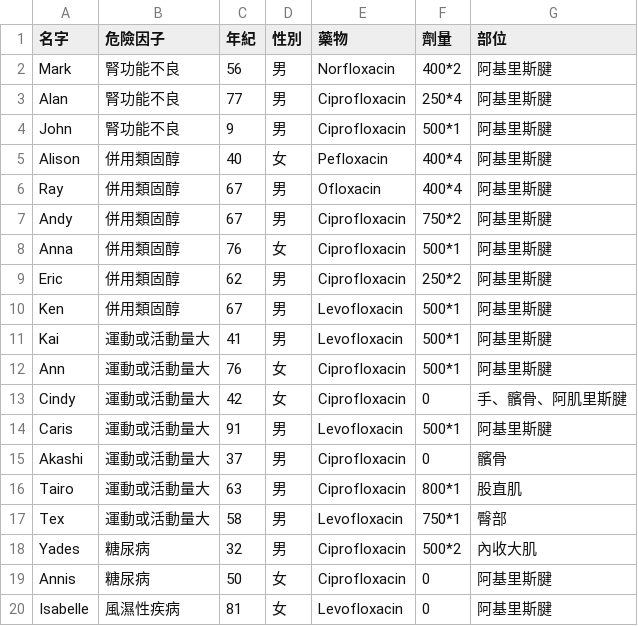
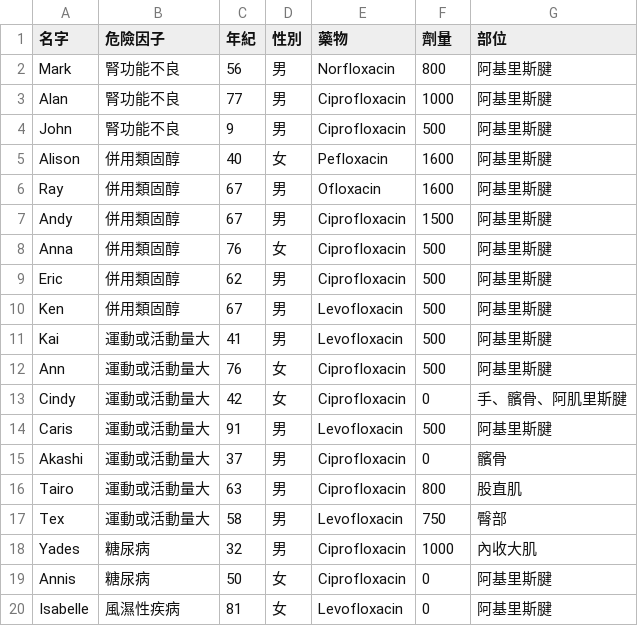
Before and after one commit to huskyncu/2dexercise, a CSV file: myfile.csv, drawn as a sheet.

Commit message:
Update myfile.csv

```diff
--- a/myfile.csv
+++ b/myfile.csv
@@ -1,19 +1,19 @@
 名字,危險因子,年紀,性別,藥物,劑量,部位
-Mark,腎功能不良,56,男,Norfloxacin,400*2,阿基里斯腱
-Alan,腎功能不良,77,男,Ciprofloxacin,250*4,阿基里斯腱
-John,腎功能不良,9,男,Ciprofloxacin,500*1,阿基里斯腱
-Alison,併用類固醇,40,女,Pefloxacin,400*4,阿基里斯腱
-Ray,併用類固醇,67,男,Ofloxacin,400*4,阿基里斯腱
-Andy,併用類固醇,67,男,Ciprofloxacin,750*2,阿基里斯腱
-Anna,併用類固醇,76,女,Ciprofloxacin,500*1,阿基里斯腱
-Eric,併用類固醇,62,男,Ciprofloxacin,250*2,阿基里斯腱
-Ken,併用類固醇,67,男,Levofloxacin,500*1,阿基里斯腱
-Kai,運動或活動量大,41,男,Levofloxacin,500*1,阿基里斯腱
-Ann,運動或活動量大,76,女,Ciprofloxacin,500*1,阿基里斯腱
+Mark,腎功能不良,56,男,Norfloxacin,800,阿基里斯腱
+Alan,腎功能不良,77,男,Ciprofloxacin,1000,阿基里斯腱
+John,腎功能不良,9,男,Ciprofloxacin,500,阿基里斯腱
+Alison,併用類固醇,40,女,Pefloxacin,1600,阿基里斯腱
+Ray,併用類固醇,67,男,Ofloxacin,1600,阿基里斯腱
+Andy,併用類固醇,67,男,Ciprofloxacin,1500,阿基里斯腱
+Anna,併用類固醇,76,女,Ciprofloxacin,500,阿基里斯腱
+Eric,併用類固醇,62,男,Ciprofloxacin,500,阿基里斯腱
+Ken,併用類固醇,67,男,Levofloxacin,500,阿基里斯腱
+Kai,運動或活動量大,41,男,Levofloxacin,500,阿基里斯腱
+Ann,運動或活動量大,76,女,Ciprofloxacin,500,阿基里斯腱
 Cindy,運動或活動量大,42,女,Ciprofloxacin,0,手、髕骨、阿肌里斯腱
-Caris,運動或活動量大,91,男,Levofloxacin,500*1,阿基里斯腱
+Caris,運動或活動量大,91,男,Levofloxacin,500,阿基里斯腱
 Akashi,運動或活動量大,37,男,Ciprofloxacin,0,髕骨
-Tairo,運動或活動量大,63,男,Ciprofloxacin,800*1,股直肌
-Tex,運動或活動量大,58,男,Levofloxacin,750*1,臀部
-Yades,糖尿病,32,男,Ciprofloxacin,500*2,內收大肌
+Tairo,運動或活動量大,63,男,Ciprofloxacin,800,股直肌
+Tex,運動或活動量大,58,男,Levofloxacin,750,臀部
+Yades,糖尿病,32,男,Ciprofloxacin,1000,內收大肌
 Annis,糖尿病,50,女,Ciprofloxacin,0,阿基里斯腱
```
